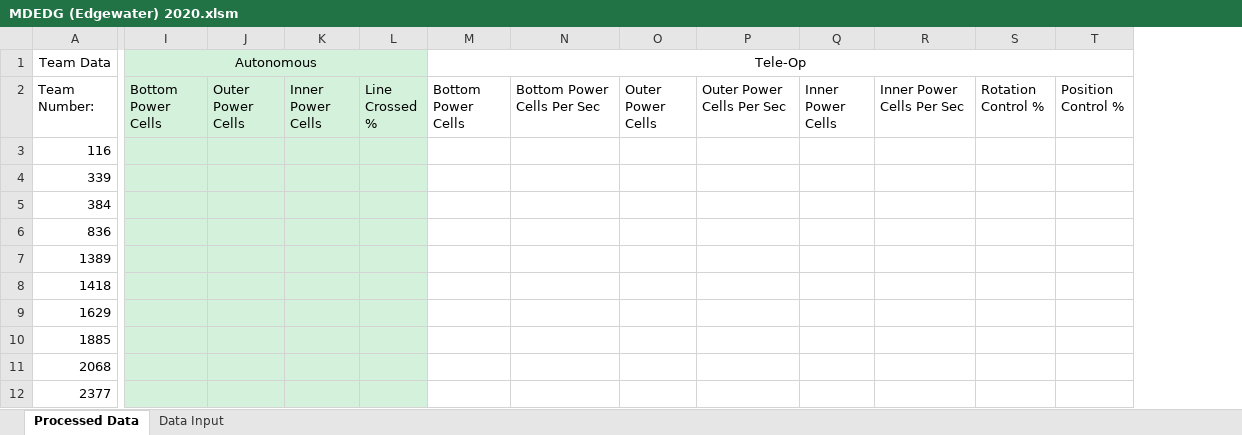
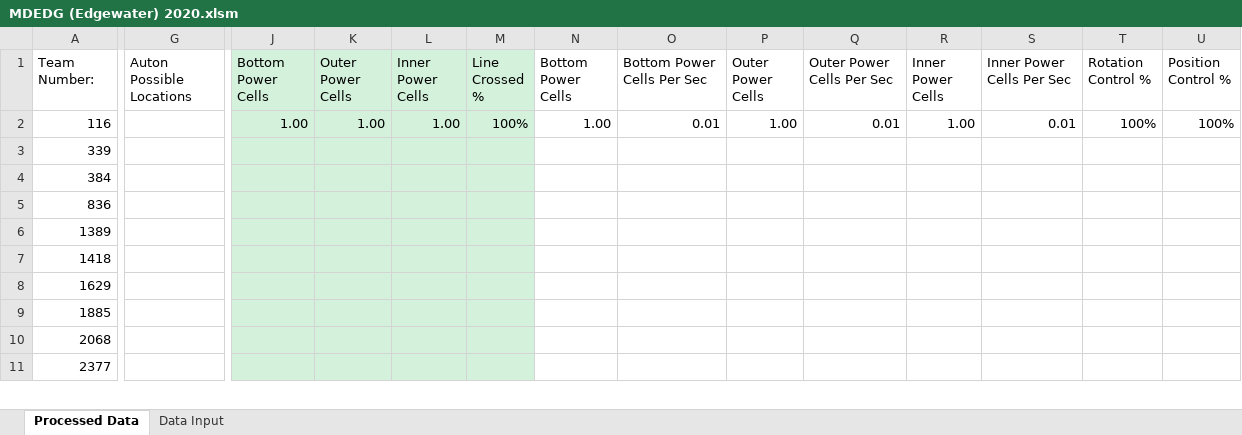
Before and after one commit to danlenshin/FRC-2020-Game-Data-Processing, an Excel workbook: Macro-Enabled Spreadsheets/MDEDG (Edgewater) 2020.xlsm, sheet Processed Data, drawn as a sheet; only a part is shown, gaps mark what is left out; values as stored, in another font and other column widths than the file's, no borders; removed rows and columns are numbered as before the commit, all else as after; rows hold the shown columns only; the diff covers the shown part only; the diff names each change by its address in the sheet, - before the commit and + after, or states it on an @@ line.

```diff
--- a/Macro-Enabled Spreadsheets/MDEDG (Edgewater) 2020.xlsm (sheet Processed Data)
+++ b/Macro-Enabled Spreadsheets/MDEDG (Edgewater) 2020.xlsm (sheet Processed Data)
+column G (Auton Possible Locations), empty
-row 1: Team Data | Autonomous |  |  |  | Tele-Op
-J2 (Bottom Power Cells): (empty)
+J2 (Bottom Power Cells): 1.00
-K2 (Outer Power Cells): (empty)
+K2 (Outer Power Cells): 1.00
-L2 (Inner Power Cells): (empty)
+L2 (Inner Power Cells): 1.00
-M2 (Line Crossed %): (empty)
+M2 (Line Crossed %): 100%
-N2 (Bottom Power Cells): (empty)
+N2 (Bottom Power Cells): 1.00
-O2 (Bottom Power Cells Per Sec): (empty)
+O2 (Bottom Power Cells Per Sec): 0.01
-P2 (Outer Power Cells): (empty)
+P2 (Outer Power Cells): 1.00
-Q2 (Outer Power Cells Per Sec): (empty)
+Q2 (Outer Power Cells Per Sec): 0.01
-R2 (Inner Power Cells): (empty)
+R2 (Inner Power Cells): 1.00
-S2 (Inner Power Cells Per Sec): (empty)
+S2 (Inner Power Cells Per Sec): 0.01
-T2 (Rotation Control %): (empty)
+T2 (Rotation Control %): 100%
-U2 (Position Control %): (empty)
+U2 (Position Control %): 100%
```
Also changed, not shown: 5 edited cells elsewhere in this sheet, sheet Data Input, charts or pictures, Macro-Enabled Spreadsheets/FRC 2020 Template.xlsm, Macro-Enabled Spreadsheets/FTC 2020 Template.xlsm, 3 other files.
